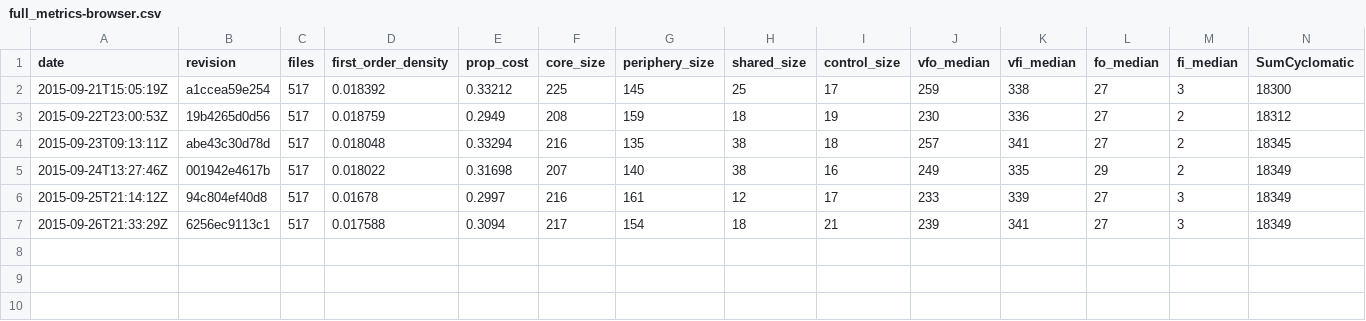
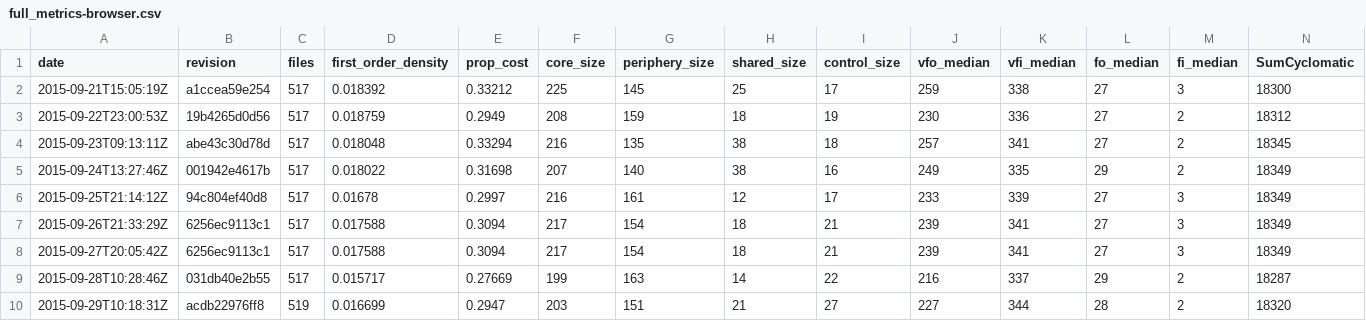
Before and after one commit to almossawi/firefox-code-quality, a CSV file: data/full_metrics-browser.csv, drawn as a sheet; only a part is shown; rows hold the shown columns only; the diff names each change by its address in the sheet, - before the commit and + after, or states it on an @@ line.

```diff
--- a/data/full_metrics-browser.csv
+++ b/data/full_metrics-browser.csv
+row 8: 2015-09-27T20:05:42Z | 6256ec9113c1 | 517 | 0.017588 | 0.3094 | 217 | 154 | 18 | 21 | 239 | 341 | 27 | 3 | 18349
+row 9: 2015-09-28T10:28:46Z | 031db40e2b55 | 517 | 0.015717 | 0.27669 | 199 | 163 | 14 | 22 | 216 | 337 | 29 | 2 | 18287
+row 10: 2015-09-29T10:18:31Z | acdb22976ff8 | 519 | 0.016699 | 0.2947 | 203 | 151 | 21 | 27 | 227 | 344 | 28 | 2 | 18320
```
Also changed, not shown: data/full_metrics-accessible.csv, data/full_metrics-all.csv, 19 other files.
